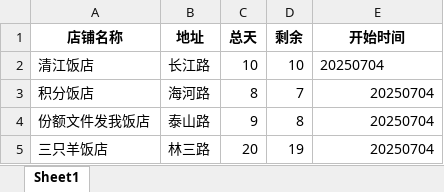
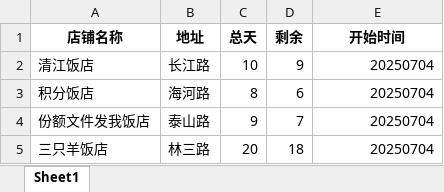
Before and after one commit to steven054/yxc-monitor, an Excel workbook: yxc_backup.xlsx, sheet Sheet1, drawn as a sheet; values as stored, in another font and other column widths than the file's, no borders; the diff names each change by its address in the sheet, - before the commit and + after, or states it on an @@ line.

```diff
--- a/yxc_backup.xlsx (sheet Sheet1)
+++ b/yxc_backup.xlsx (sheet Sheet1)
-D2 (剩余): 10
+D2 (剩余): 9
-E2 alignment: left
+E2 alignment: right
-D3 (剩余): 7
+D3 (剩余): 6
-D4 (剩余): 8
+D4 (剩余): 7
-D5 (剩余): 19
+D5 (剩余): 18
```
Also changed, not shown: yxc.xlsx.
